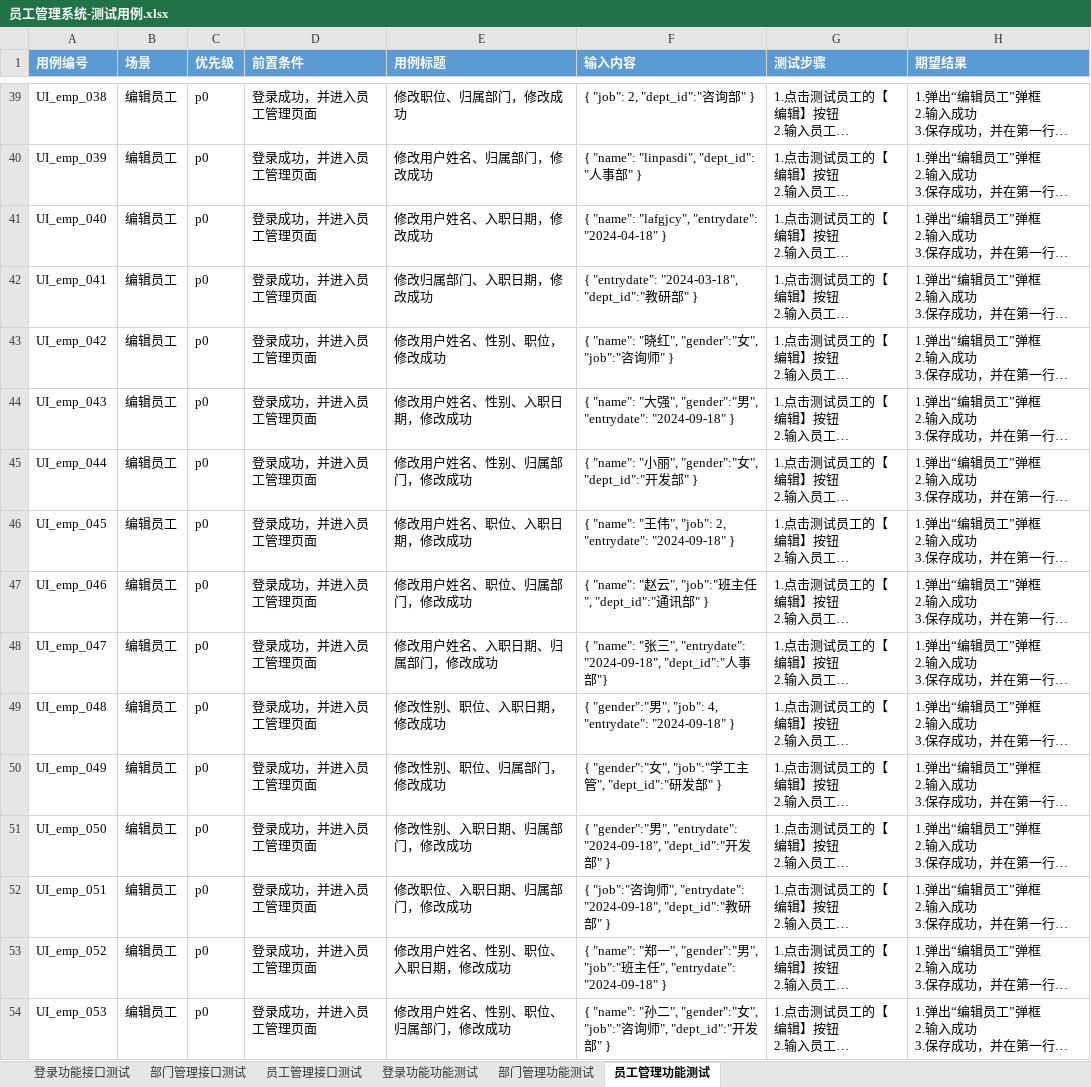
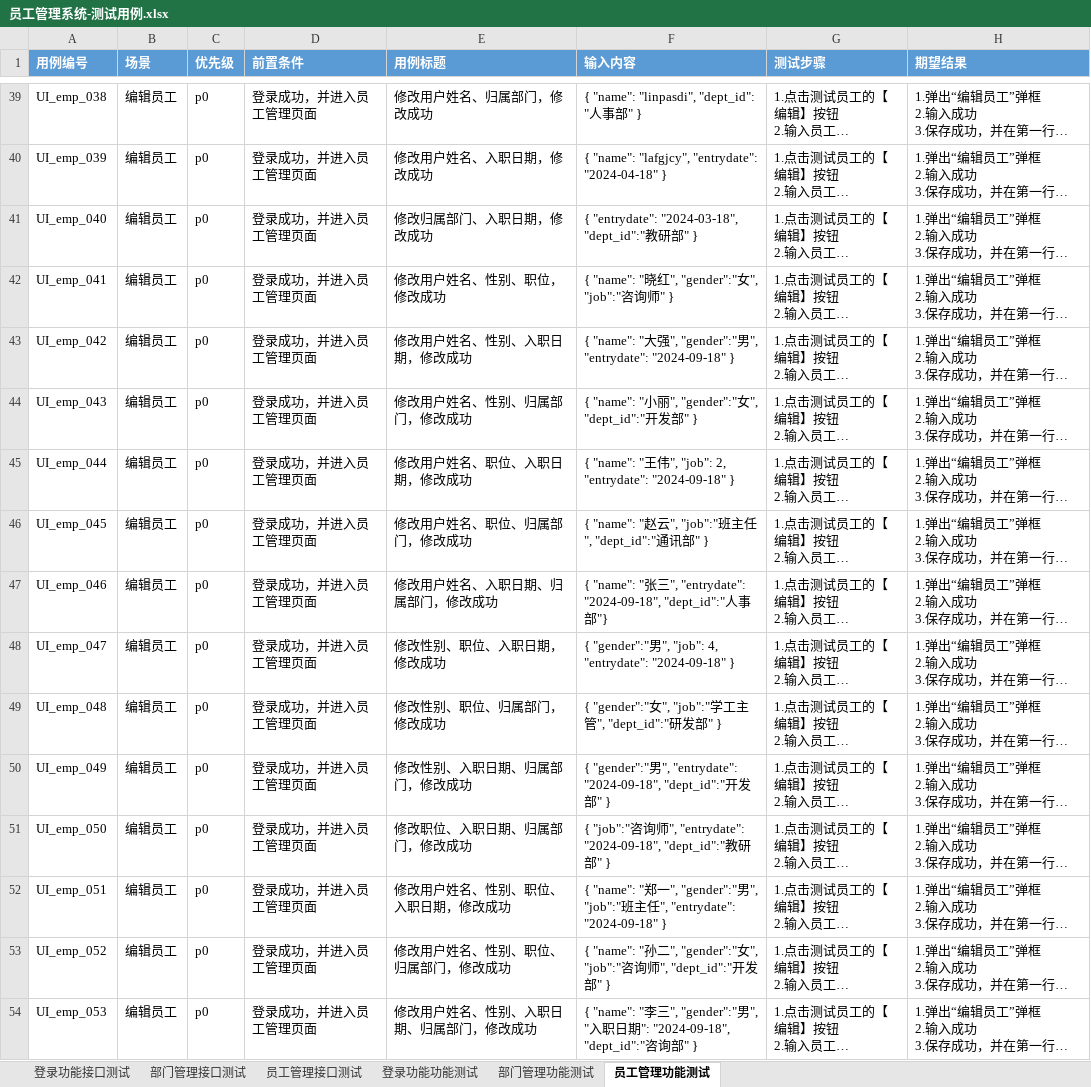
Before and after one commit to chizuruchi/EMP-Development-Testing, an Excel workbook: 员工管理系统-测试用例.xlsx, sheet 员工管理功能测试, drawn as a sheet; only a part is shown, gaps mark what is left out; long unchanged cells end in …; values as stored, in another font and other column widths than the file's, no borders; the diff covers the shown part only; the diff names each change by its address in the sheet, - before the commit and + after, or states it on an @@ line.

```diff
--- a/员工管理系统-测试用例.xlsx (sheet 员工管理功能测试)
+++ b/员工管理系统-测试用例.xlsx (sheet 员工管理功能测试)
-E39 (用例标题): 修改职位、归属部门，修改成功
+E39 (用例标题): 修改用户姓名、归属部门，修改成功
-F39 (输入内容): { "job": 2, "dept_id":"咨询部" }
+F39 (输入内容): { "name": "linpasdi", "dept_id": "人事部" }
-E40 (用例标题): 修改用户姓名、归属部门，修改成功
+E40 (用例标题): 修改用户姓名、入职日期，修改成功
-F40 (输入内容): { "name": "linpasdi", "dept_id": "人事部" }
+F40 (输入内容): { "name": "lafgjcy", "entrydate": "2024-04-18" }
-E41 (用例标题): 修改用户姓名、入职日期，修改成功
+E41 (用例标题): 修改归属部门、入职日期，修改成功
-F41 (输入内容): { "name": "lafgjcy", "entrydate": "2024-04-18" }
+F41 (输入内容): { "entrydate": "2024-03-18", "dept_id":"教研部" }
-E42 (用例标题): 修改归属部门、入职日期，修改成功
+E42 (用例标题): 修改用户姓名、性别、职位，修改成功
-F42 (输入内容): { "entrydate": "2024-03-18", "dept_id":"教研部" }
+F42 (输入内容): { "name": "晓红", "gender":"女", "job":"咨询师" }
-E43 (用例标题): 修改用户姓名、性别、职位，修改成功
+E43 (用例标题): 修改用户姓名、性别、入职日期，修改成功
-F43 (输入内容): …"name": "晓红", "gender":"女", "job":"咨询师" }
+F43 (输入内容): …"name": "大强", "gender":"男", "entrydate": "2024-09-18" }
-E44 (用例标题): 修改用户姓名、性别、入职日期，修改成功
+E44 (用例标题): 修改用户姓名、性别、归属部门，修改成功
-F44 (输入内容): …"name": "大强", "gender":"男", "entrydate": "2024-09-18" }
+F44 (输入内容): …"name": "小丽", "gender":"女", "dept_id":"开发部" }
-E45 (用例标题): 修改用户姓名、性别、归属部门，修改成功
+E45 (用例标题): 修改用户姓名、职位、入职日期，修改成功
-F45 (输入内容): …"name": "小丽", "gender":"女", "dept_id":"开发部" }
+F45 (输入内容): …"name": "王伟", "job": 2, "entrydate": "2024-09-18" }
-E46 (用例标题): 修改用户姓名、职位、入职日期，修改成功
+E46 (用例标题): 修改用户姓名、职位、归属部门，修改成功
-F46 (输入内容): …"name": "王伟", "job": 2, "entrydate": "2024-09-18" }
+F46 (输入内容): …"name": "赵云", "job":"班主任", "dept_id":"通讯部" }
-E47 (用例标题): 修改用户姓名、职位、归属部门，修改成功
+E47 (用例标题): 修改用户姓名、入职日期、归属部门，修改成功
-F47 (输入内容): …"name": "赵云", "job":"班主任", "dept_id":"通讯部" }
+F47 (输入内容): …"name": "张三", "entrydate": "2024-09-18", "dept_id":"人事部"}
-E48 (用例标题): 修改用户姓名、入职日期、归属部门，修改成功
+E48 (用例标题): 修改性别、职位、入职日期，修改成功
-F48 (输入内容): { "name": "张三", "entrydate": "2024-09-18", "dept_id":"人事部"}
+F48 (输入内容): { "gender":"男", "job": 4, "entrydate": "2024-09-18" }
-E49 (用例标题): 修改性别、职位、入职日期，修改成功
+E49 (用例标题): 修改性别、职位、归属部门，修改成功
-F49 (输入内容): { "gender":"男", "job": 4, "entrydate": "2024-09-18" }
+F49 (输入内容): { "gender":"女", "job":"学工主管", "dept_id":"研发部" }
-E50 (用例标题): 修改性别、职位、归属部门，修改成功
+E50 (用例标题): 修改性别、入职日期、归属部门，修改成功
-F50 (输入内容): { "gender":"女", "job":"学工主管", "dept_id":"研发部…
+F50 (输入内容): { "gender":"男", "entrydate": "2024-09-18", "dept_id":"开发部…
-E51 (用例标题): 修改性别、入职日期、归属部门，修改成功
+E51 (用例标题): 修改职位、入职日期、归属部门，修改成功
-F51 (输入内容): { "gender":"男", "entrydate": "2024-09-18", "dept_id":"开发部"…
+F51 (输入内容): { "job":"咨询师", "entrydate": "2024-09-18", "dept_id":"教研部"…
-E52 (用例标题): 修改职位、入职日期、归属部门，修改成功
+E52 (用例标题): 修改用户姓名、性别、职位、入职日期，修改成功
-F52 (输入内容): { "job":"咨询师", "entrydate": "2024-09-18", "dept_id":"教研部" }
+F52 (输入内容): { "name": "郑一", "gender":"男", "job":"班主任", "entrydate": "2024-09-18" }
-E53 (用例标题): 修改用户姓名、性别、职位、入职日期，修改成功
+E53 (用例标题): 修改用户姓名、性别、职位、归属部门，修改成功
-F53 (输入内容): …"name": "郑一", "gender":"男", "job":"班主任", "entrydate": "2024-09-18" }
+F53 (输入内容): …"name": "孙二", "gender":"女", "job":"咨询师", "dept_id":"开发部" }
-E54 (用例标题): 修改用户姓名、性别、职位、归属部门，修改成功
+E54 (用例标题): 修改用户姓名、性别、入职日期、归属部门，修改成功
-F54 (输入内容): …"name": "孙二", "gender":"女", "job":"咨询师", "dept_id":"开发部"…
+F54 (输入内容): …"name": "李三", "gender":"男", "入职日期": "2024-09-18", "dept_id":"咨询部"…
```
Also changed, not shown: 1 removed row, 84 edited cells and cell formats elsewhere in this sheet, sheet 员工管理接口测试.
